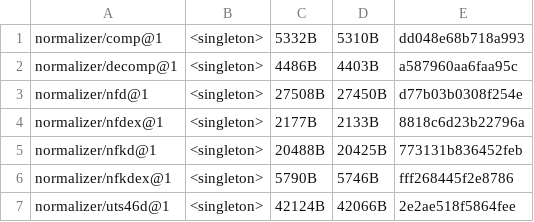
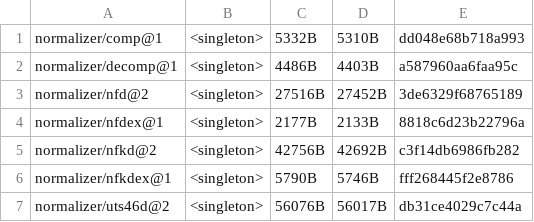
Before and after one commit to unicode-org/icu4x, a CSV file: provider/data/normalizer/fingerprints.csv, drawn as a sheet.

Commit message:
Get rid of normalization data supplements

```diff
--- a/provider/data/normalizer/fingerprints.csv
+++ b/provider/data/normalizer/fingerprints.csv
@@ -2,6 +2,6 @@ normalizer/comp@1, <singleton>, 5332B, 5310B, dd048e68b718a993
 normalizer/decomp@1, <singleton>, 4486B, 4403B, a587960aa6faa95c
-normalizer/nfd@1, <singleton>, 27508B, 27450B, d77b03b0308f254e
+normalizer/nfd@2, <singleton>, 27516B, 27452B, 3de6329f68765189
 normalizer/nfdex@1, <singleton>, 2177B, 2133B, 8818c6d23b22796a
-normalizer/nfkd@1, <singleton>, 20488B, 20425B, 773131b836452feb
+normalizer/nfkd@2, <singleton>, 42756B, 42692B, c3f14db6986fb282
 normalizer/nfkdex@1, <singleton>, 5790B, 5746B, fff268445f2e8786
-normalizer/uts46d@1, <singleton>, 42124B, 42066B, 2e2ae518f5864fee
+normalizer/uts46d@2, <singleton>, 56076B, 56017B, db31ce4029c7c44a
```
Also changed, not shown: 25 other files.
